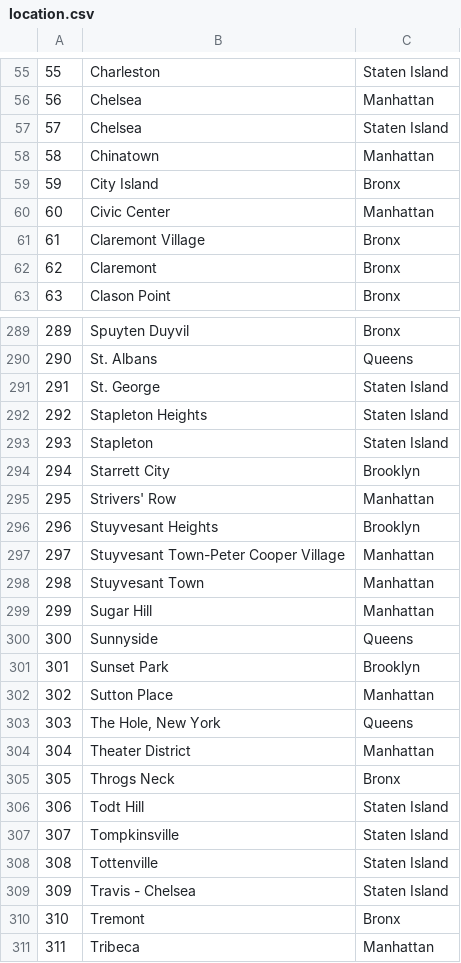
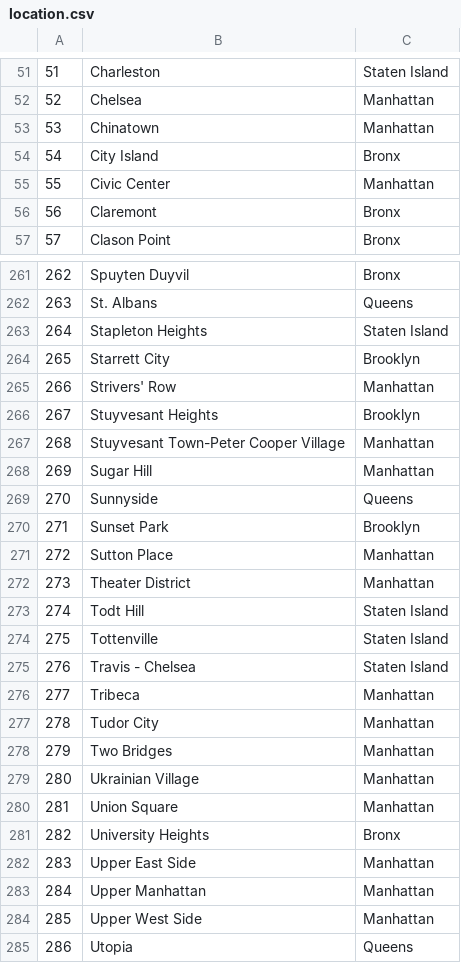
Before and after one commit to boer-coding/safeStayNY-search-platform, a CSV file: airbnbNY/CSV/location.csv, drawn as a sheet; only a part is shown, gaps mark what is left out; the shorter side is filled out with more unchanged rows; removed rows and columns are numbered as before the commit, all else as after; the diff covers the shown part only; the diff names each change by its address in the sheet, - before the commit and + after, or states it on an @@ line.

```diff
--- a/airbnbNY/CSV/location.csv
+++ b/airbnbNY/CSV/location.csv
@@ column A renumbered from row 8 down @@
-row 57: 57 | Chelsea | Staten Island
-row 61: 61 | Claremont Village | Bronx
-row 291: 291 | St. George | Staten Island
-row 293: 293 | Stapleton | Staten Island
-row 298: 298 | Stuyvesant Town | Manhattan
-row 303: 303 | The Hole, New York | Queens
-row 305: 305 | Throgs Neck | Bronx
-row 307: 307 | Tompkinsville | Staten Island
-row 310: 310 | Tremont | Bronx
```
Also changed, not shown: 31 removed rows and 10 moved rows elsewhere in this file, 7 other files.
